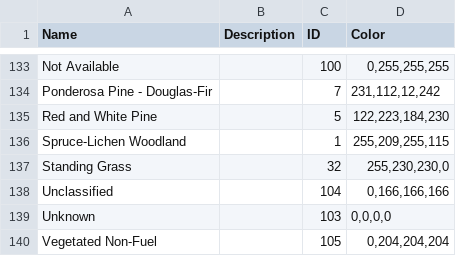
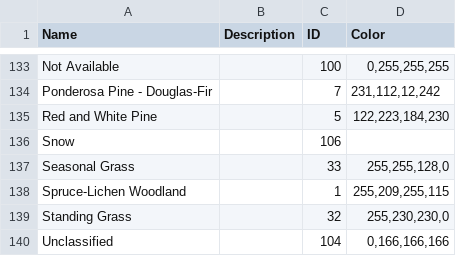
Before and after one commit to BurnP3/BurnP3Plus, a CSV file: src/Default Fuel Types.csv, drawn as a sheet; only a part is shown, gaps mark what is left out; the shorter side is filled out with more unchanged rows; the diff names each change by its address in the sheet, - before the commit and + after, or states it on an @@ line.

```diff
--- a/src/Default Fuel Types.csv
+++ b/src/Default Fuel Types.csv
+row 136: Snow |  | 106
+row 137: Seasonal Grass |  | 33 | 255,255,128,0
```
Also changed, not shown: 1 other file.
